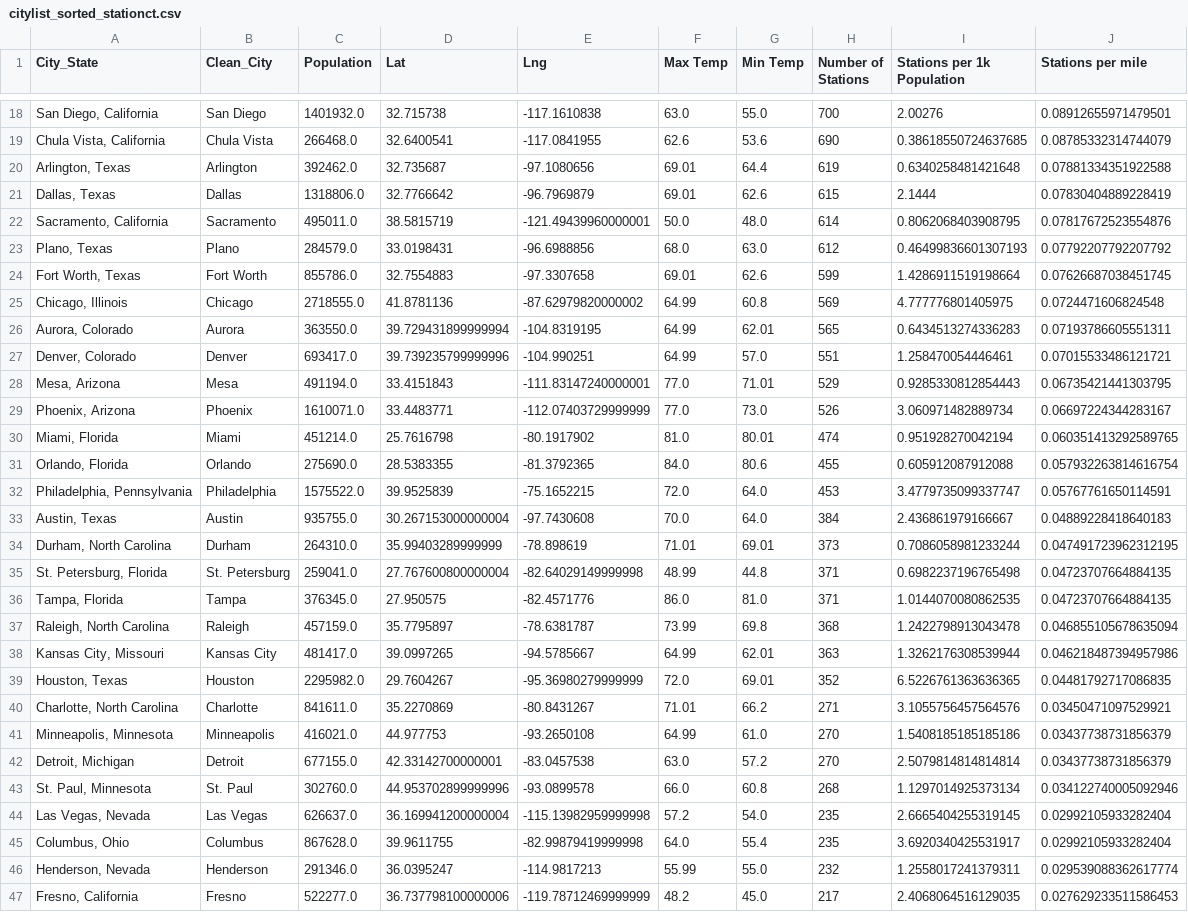
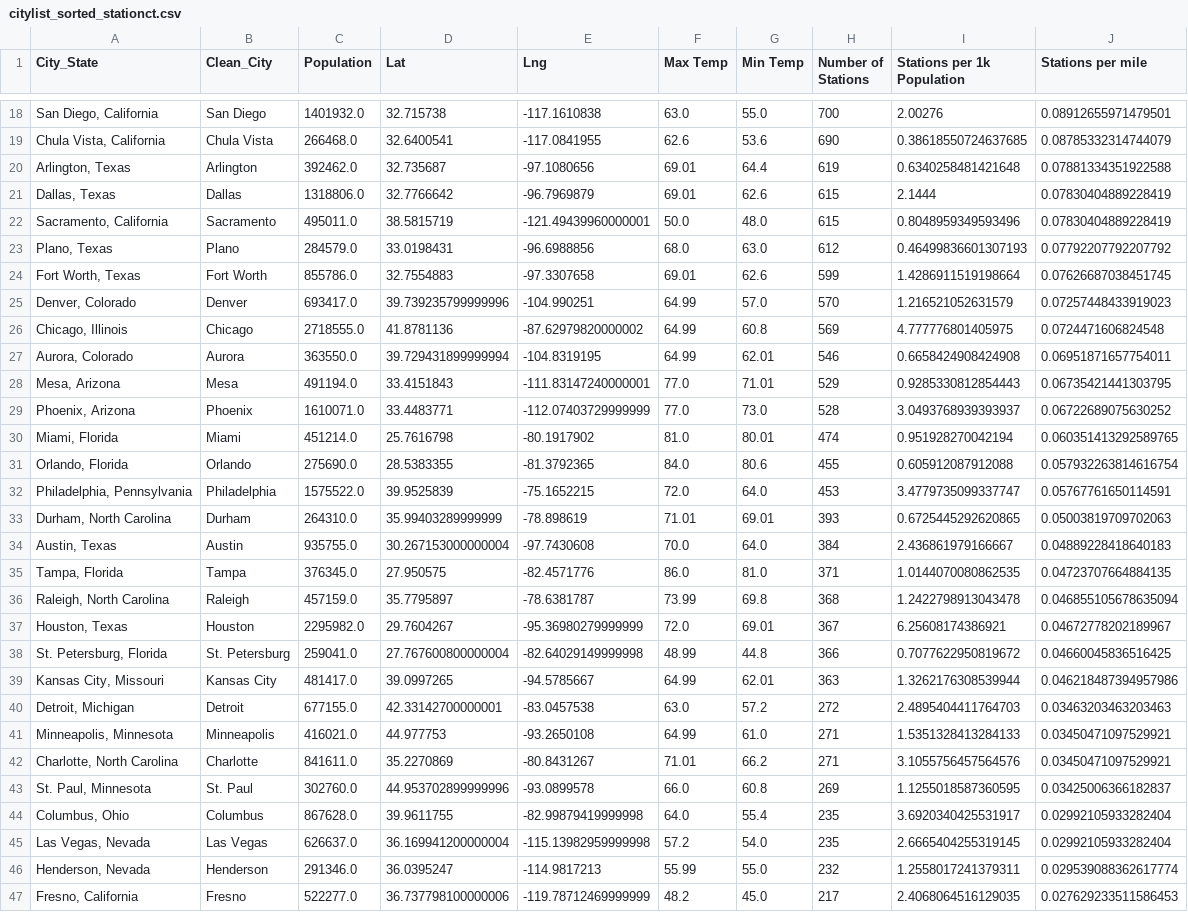
Before and after one commit to MrBadinger/Top_Cities_To_Own_Electric_Car, a CSV file: OpenCharge/Results/citylist_sorted_stationct.csv, drawn as a sheet; only a part is shown, gaps mark what is left out; the diff covers the shown part only.

```diff
--- a/OpenCharge/Results/citylist_sorted_stationct.csv
+++ b/OpenCharge/Results/citylist_sorted_stationct.csv
@@ -21,10 +21,10 @@ City_State,Clean_City,Population,Lat,Lng,Max Temp,Min Temp,Number of Stations,St
 "Dallas, Texas",Dallas,1318806.0,32.7766642,-96.7969879,69.01,62.6,615,2.1444,0.07830404889228419
-"Sacramento, California",Sacramento,495011.0,38.5815719,-121.49439960000001,50.0,48.0,614,0.8062068403908795,0.07817672523554876
+"Sacramento, California",Sacramento,495011.0,38.5815719,-121.49439960000001,50.0,48.0,615,0.8048959349593496,0.07830404889228419
 "Plano, Texas",Plano,284579.0,33.0198431,-96.6988856,68.0,63.0,612,0.46499836601307193,0.07792207792207792
 "Fort Worth, Texas",Fort Worth,855786.0,32.7554883,-97.3307658,69.01,62.6,599,1.4286911519198664,0.07626687038451745
+"Denver, Colorado",Denver,693417.0,39.739235799999996,-104.990251,64.99,57.0,570,1.216521052631579,0.07257448433919023
 "Chicago, Illinois",Chicago,2718555.0,41.8781136,-87.62979820000002,64.99,60.8,569,4.777776801405975,0.0724471606824548
-"Aurora, Colorado",Aurora,363550.0,39.729431899999994,-104.8319195,64.99,62.01,565,0.6434513274336283,0.07193786605551311
-"Denver, Colorado",Denver,693417.0,39.739235799999996,-104.990251,64.99,57.0,551,1.258470054446461,0.07015533486121721
+"Aurora, Colorado",Aurora,363550.0,39.729431899999994,-104.8319195,64.99,62.01,546,0.6658424908424908,0.06951871657754011
 "Mesa, Arizona",Mesa,491194.0,33.4151843,-111.83147240000001,77.0,71.01,529,0.9285330812854443,0.06735421441303795
-"Phoenix, Arizona",Phoenix,1610071.0,33.4483771,-112.07403729999999,77.0,73.0,526,3.060971482889734,0.06697224344283167
+"Phoenix, Arizona",Phoenix,1610071.0,33.4483771,-112.07403729999999,77.0,73.0,528,3.0493768939393937,0.06722689075630252
 "Miami, Florida",Miami,451214.0,25.7616798,-80.1917902,81.0,80.01,474,0.951928270042194,0.060351413292589765
@@ -32,15 +32,15 @@ City_State,Clean_City,Population,Lat,Lng,Max Temp,Min Temp,Number of Stations,St
 "Philadelphia, Pennsylvania",Philadelphia,1575522.0,39.9525839,-75.1652215,72.0,64.0,453,3.4779735099337747,0.05767761650114591
+"Durham, North Carolina",Durham,264310.0,35.99403289999999,-78.898619,71.01,69.01,393,0.6725445292620865,0.05003819709702063
 "Austin, Texas",Austin,935755.0,30.267153000000004,-97.7430608,70.0,64.0,384,2.436861979166667,0.04889228418640183
-"Durham, North Carolina",Durham,264310.0,35.99403289999999,-78.898619,71.01,69.01,373,0.7086058981233244,0.047491723962312195
-"St. Petersburg, Florida",St. Petersburg,259041.0,27.767600800000004,-82.64029149999998,48.99,44.8,371,0.6982237196765498,0.04723707664884135
 "Tampa, Florida",Tampa,376345.0,27.950575,-82.4571776,86.0,81.0,371,1.0144070080862535,0.04723707664884135
 "Raleigh, North Carolina",Raleigh,457159.0,35.7795897,-78.6381787,73.99,69.8,368,1.2422798913043478,0.046855105678635094
+"Houston, Texas",Houston,2295982.0,29.7604267,-95.36980279999999,72.0,69.01,367,6.25608174386921,0.04672778202189967
+"St. Petersburg, Florida",St. Petersburg,259041.0,27.767600800000004,-82.64029149999998,48.99,44.8,366,0.7077622950819672,0.04660045836516425
 "Kansas City, Missouri",Kansas City,481417.0,39.0997265,-94.5785667,64.99,62.01,363,1.3262176308539944,0.046218487394957986
-"Houston, Texas",Houston,2295982.0,29.7604267,-95.36980279999999,72.0,69.01,352,6.5226761363636365,0.04481792717086835
+"Detroit, Michigan",Detroit,677155.0,42.33142700000001,-83.0457538,63.0,57.2,272,2.4895404411764703,0.03463203463203463
+"Minneapolis, Minnesota",Minneapolis,416021.0,44.977753,-93.2650108,64.99,61.0,271,1.5351328413284133,0.03450471097529921
 "Charlotte, North Carolina",Charlotte,841611.0,35.2270869,-80.8431267,71.01,66.2,271,3.1055756457564576,0.03450471097529921
-"Minneapolis, Minnesota",Minneapolis,416021.0,44.977753,-93.2650108,64.99,61.0,270,1.5408185185185186,0.03437738731856379
-"Detroit, Michigan",Detroit,677155.0,42.33142700000001,-83.0457538,63.0,57.2,270,2.5079814814814814,0.03437738731856379
-"St. Paul, Minnesota",St. Paul,302760.0,44.953702899999996,-93.0899578,66.0,60.8,268,1.1297014925373134,0.034122740005092946
+"St. Paul, Minnesota",St. Paul,302760.0,44.953702899999996,-93.0899578,66.0,60.8,269,1.1255018587360595,0.03425006366182837
+"Columbus, Ohio",Columbus,867628.0,39.9611755,-82.99879419999998,64.0,55.4,235,3.6920340425531917,0.02992105933282404
 "Las Vegas, Nevada",Las Vegas,626637.0,36.169941200000004,-115.13982959999998,57.2,54.0,235,2.6665404255319145,0.02992105933282404
-"Columbus, Ohio",Columbus,867628.0,39.9611755,-82.99879419999998,64.0,55.4,235,3.6920340425531917,0.02992105933282404
 "Henderson, Nevada",Henderson,291346.0,36.0395247,-114.9817213,55.99,55.0,232,1.2558017241379311,0.029539088362617774
```
Also changed, not shown: 2 added rows, 2 removed rows and 24 edited cells elsewhere in this file, 6 other files.
